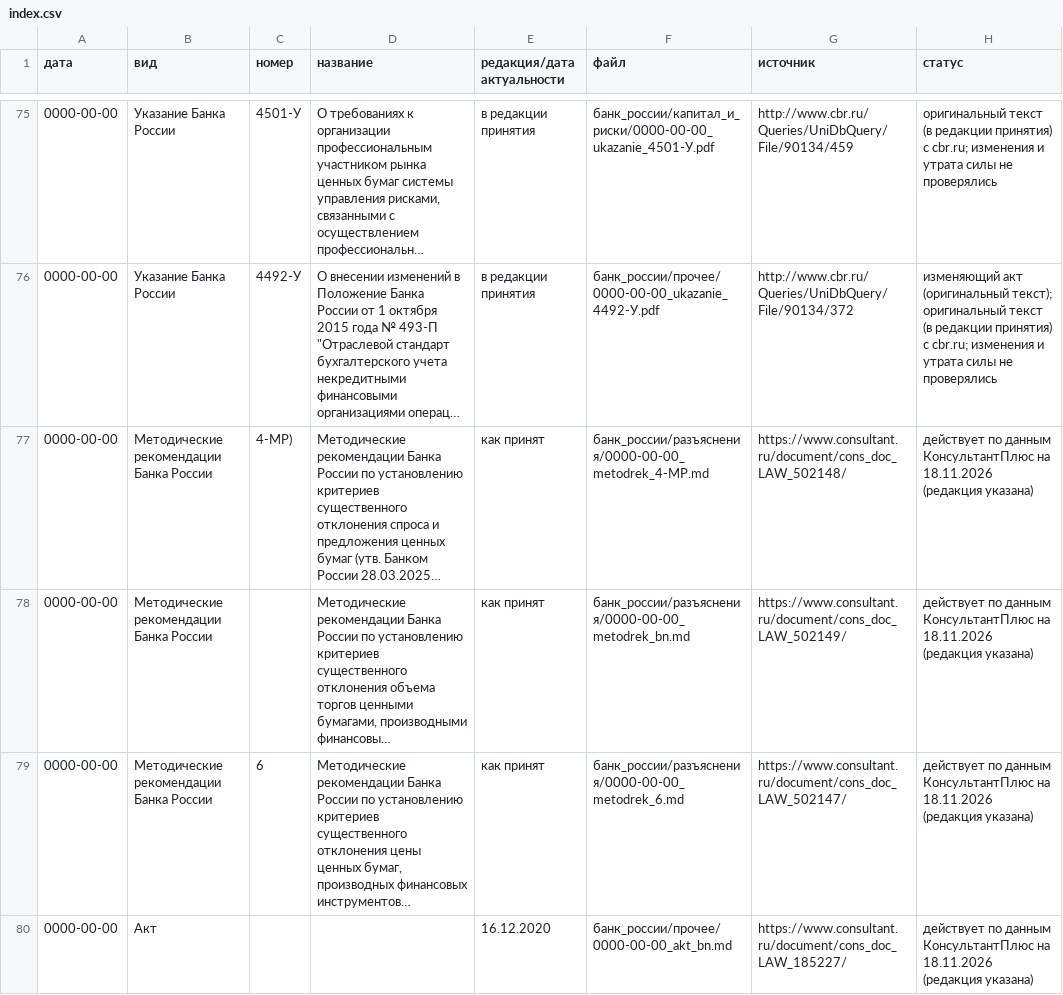
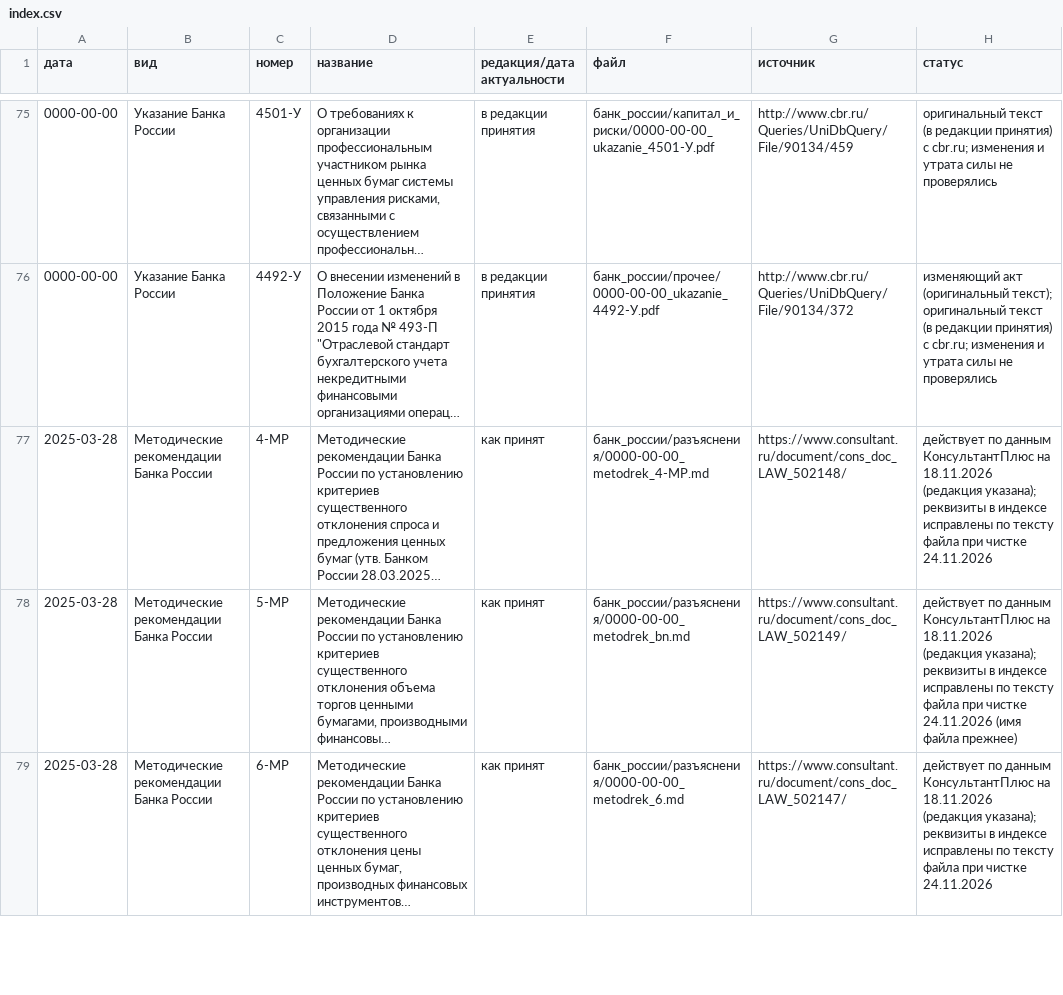
Before and after one commit to FilinAudio/legalpro, a CSV file: index.csv, drawn as a sheet; only a part is shown, gaps mark what is left out; long unchanged cells end in …; removed rows and columns are numbered as before the commit, all else as after; the diff covers the shown part only; the diff names each change by its address in the sheet, - before the commit and + after, or states it on an @@ line.

```diff
--- a/index.csv
+++ b/index.csv
-A77:A79 (дата): 0000-00-00
+A77:A79 (дата): 2025-03-28
-C77 (номер): 4-МР)
+C77 (номер): 4-МР
-H77 (статус): …18.11.2026 (редакция указана)
+H77 (статус): …18.11.2026 (редакция указана); реквизиты в индексе исправлены по тексту файла при чистке 24.11.2026
-C78 (номер): (empty)
+C78 (номер): 5-МР
-H78 (статус): …18.11.2026 (редакция указана)
+H78 (статус): …18.11.2026 (редакция указана); реквизиты в индексе исправлены по тексту файла при чистке 24.11.2026 (имя файла прежнее)
-C79 (номер): 6
+C79 (номер): 6-МР
-H79 (статус): …18.11.2026 (редакция указана)
+H79 (статус): …18.11.2026 (редакция указана); реквизиты в индексе исправлены по тексту файла при чистке 24.11.2026
-row 80: 0000-00-00 | Акт |  |  | 16.12.2020 | банк_россии/прочее/0000-00-00_akt_bn.md | https://www.consultant.ru/document/cons_doc_LAW_185227/ | действует по данным КонсультантПлюс на 18.11.2026 (редакция указана)
```
Also changed, not shown: 3 added rows, 3 removed rows and 11 edited cells elsewhere in this file, 5 other files.
